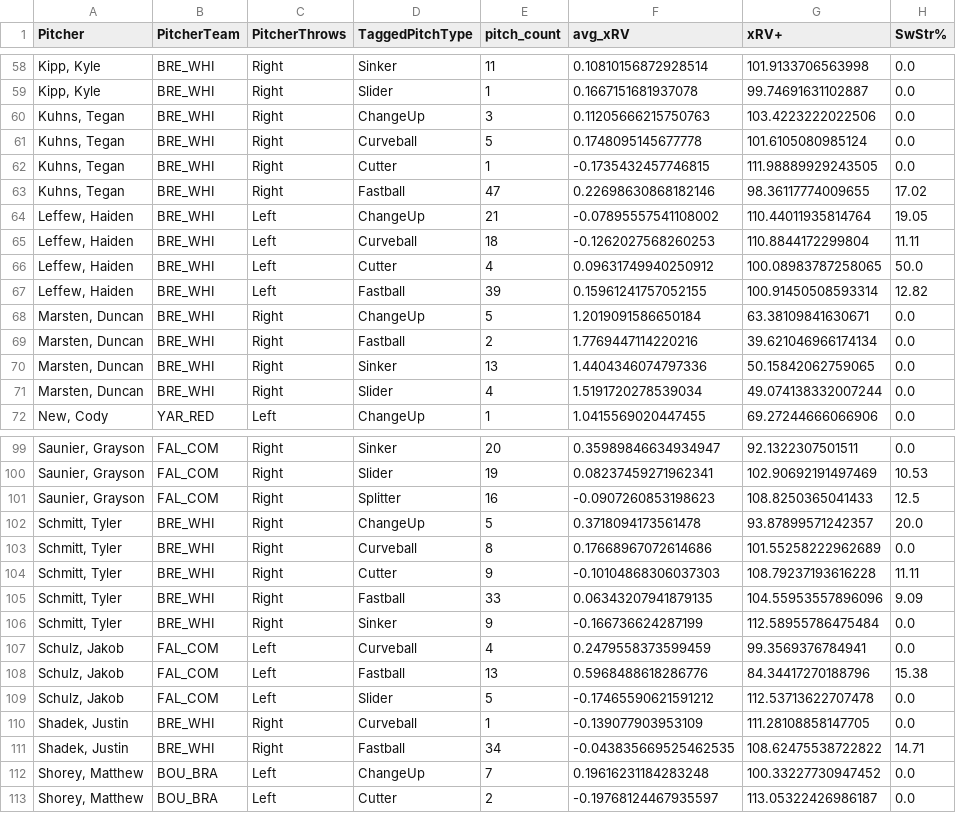
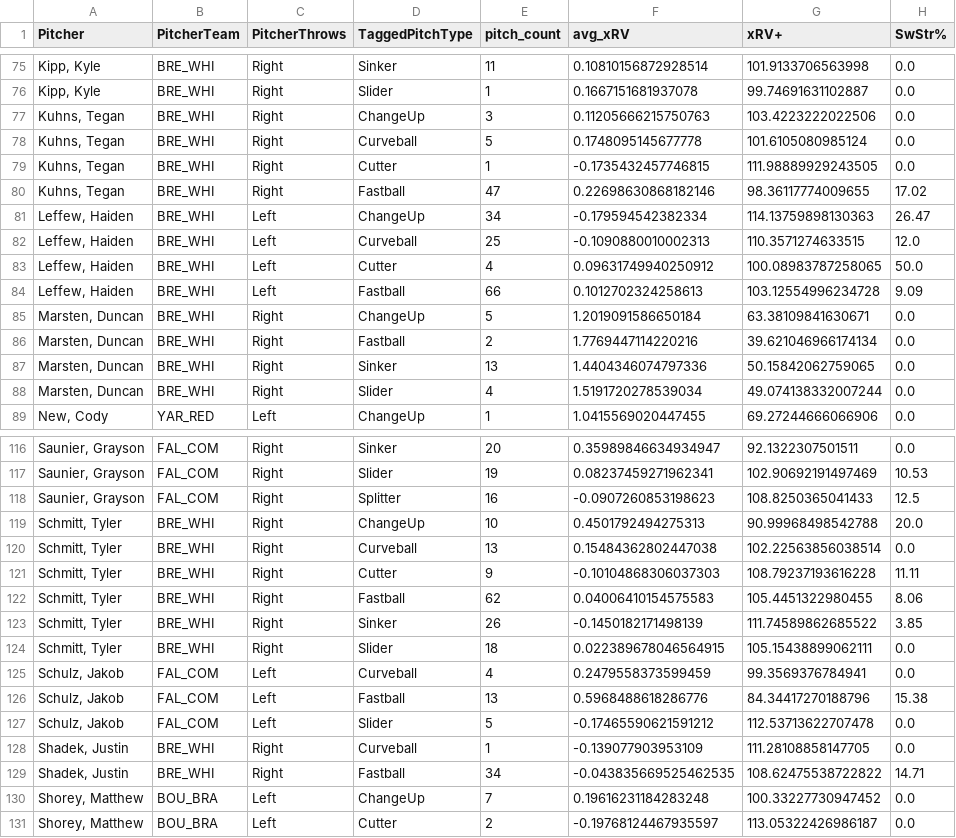
Before and after one commit to ChapCunningham/BrewsterPitching, a CSV file: Brewster_2025_xRV+.csv, drawn as a sheet; only a part is shown, gaps mark what is left out; the diff covers the shown part only.

```diff
--- a/Brewster_2025_xRV+.csv
+++ b/Brewster_2025_xRV+.csv
@@ -63,6 +80,6 @@ Pitcher,PitcherTeam,PitcherThrows,TaggedPitchType,pitch_count,avg_xRV,xRV+,SwStr
 "Kuhns, Tegan",BRE_WHI,Right,Fastball,47,0.22698630868182146,98.36117774009655,17.02
-"Leffew, Haiden",BRE_WHI,Left,ChangeUp,21,-0.07895557541108002,110.44011935814764,19.05
-"Leffew, Haiden",BRE_WHI,Left,Curveball,18,-0.1262027568260253,110.8844172299804,11.11
+"Leffew, Haiden",BRE_WHI,Left,ChangeUp,34,-0.179594542382334,114.13759898130363,26.47
+"Leffew, Haiden",BRE_WHI,Left,Curveball,25,-0.1090880010002313,110.3571274633515,12.0
 "Leffew, Haiden",BRE_WHI,Left,Cutter,4,0.09631749940250912,100.08983787258065,50.0
-"Leffew, Haiden",BRE_WHI,Left,Fastball,39,0.15961241757052155,100.91450508593314,12.82
+"Leffew, Haiden",BRE_WHI,Left,Fastball,66,0.1012702324258613,103.12554996234728,9.09
 "Marsten, Duncan",BRE_WHI,Right,ChangeUp,5,1.2019091586650184,63.38109841630671,0.0
@@ -101,7 +118,8 @@ Pitcher,PitcherTeam,PitcherThrows,TaggedPitchType,pitch_count,avg_xRV,xRV+,SwStr
 "Saunier, Grayson",FAL_COM,Right,Splitter,16,-0.0907260853198623,108.8250365041433,12.5
-"Schmitt, Tyler",BRE_WHI,Right,ChangeUp,5,0.3718094173561478,93.87899571242357,20.0
-"Schmitt, Tyler",BRE_WHI,Right,Curveball,8,0.17668967072614686,101.55258222962689,0.0
+"Schmitt, Tyler",BRE_WHI,Right,ChangeUp,10,0.4501792494275313,90.99968498542788,20.0
+"Schmitt, Tyler",BRE_WHI,Right,Curveball,13,0.15484362802447038,102.22563856038514,0.0
 "Schmitt, Tyler",BRE_WHI,Right,Cutter,9,-0.10104868306037303,108.79237193616228,11.11
-"Schmitt, Tyler",BRE_WHI,Right,Fastball,33,0.06343207941879135,104.55953557896096,9.09
-"Schmitt, Tyler",BRE_WHI,Right,Sinker,9,-0.166736624287199,112.58955786475484,0.0
+"Schmitt, Tyler",BRE_WHI,Right,Fastball,62,0.04006410154575583,105.4451322980455,8.06
+"Schmitt, Tyler",BRE_WHI,Right,Sinker,26,-0.1450182171498139,111.74589862685522,3.85
+"Schmitt, Tyler",BRE_WHI,Right,Slider,18,0.022389678046564915,105.15438899062111,0.0
 "Schulz, Jakob",FAL_COM,Left,Curveball,4,0.2479558373599459,99.3569376784941,0.0
```
Also changed, not shown: 17 added rows elsewhere in this file, 2 other files.
